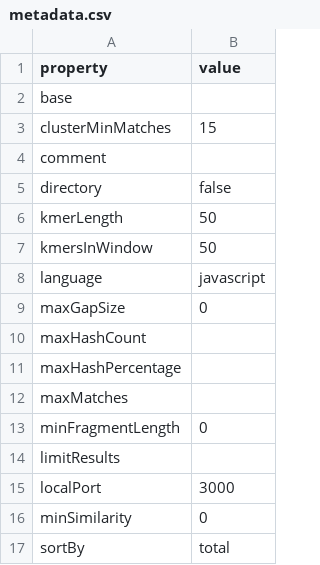
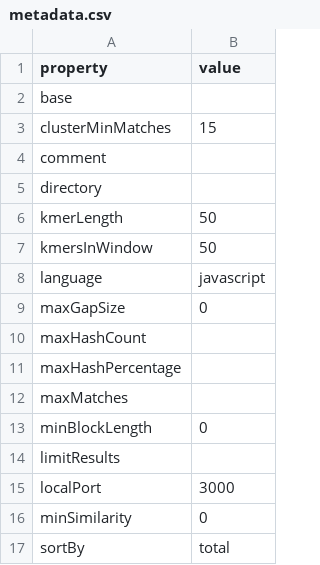
Before and after one commit to dodona-edu/dolos, a CSV file: web/public/data/metadata.csv, drawn as a sheet.

```diff
--- a/web/public/data/metadata.csv
+++ b/web/public/data/metadata.csv
@@ -4,3 +4,3 @@ clusterMinMatches,15
 comment,
-directory,false
+directory,
 kmerLength,50
@@ -12,3 +12,3 @@ maxHashPercentage,
 maxMatches,
-minFragmentLength,0
+minBlockLength,0
 limitResults,
```
Also changed, not shown: web/public/data/files.csv, web/public/data/kmers.csv, 4 other files.
